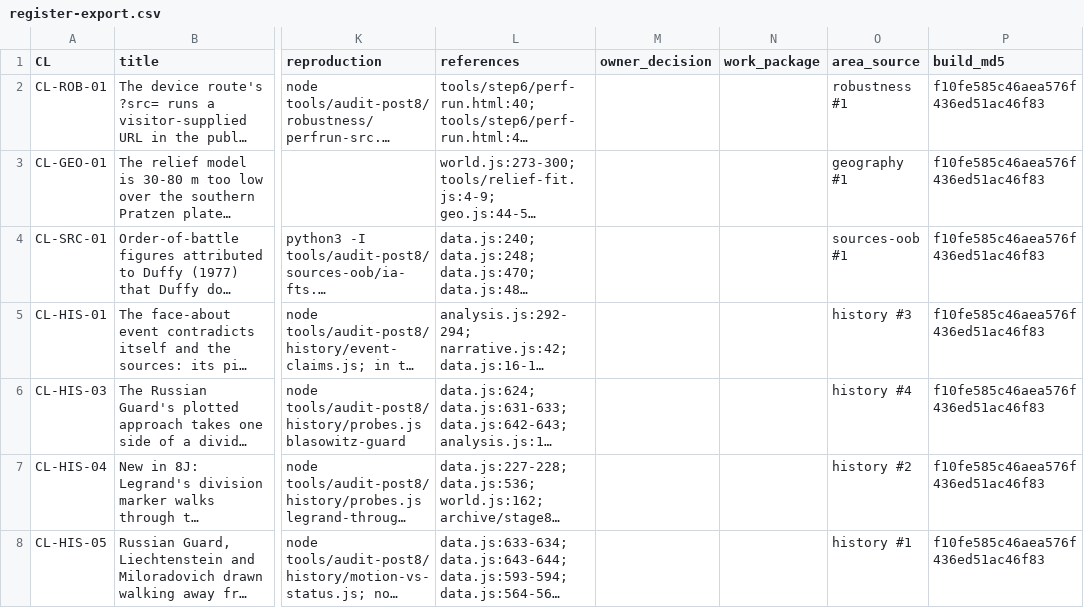
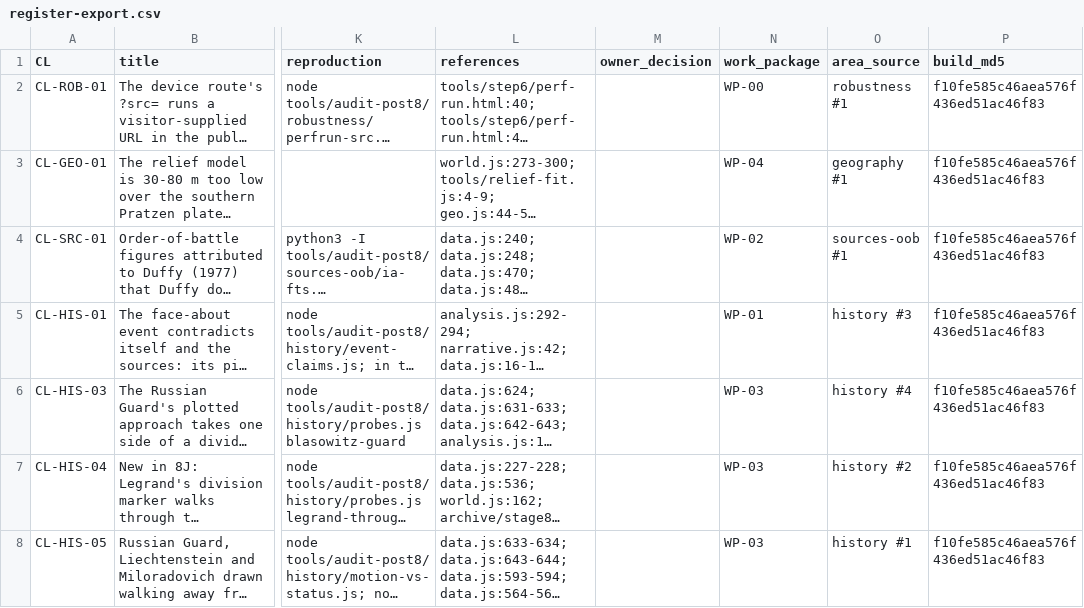
Before and after one commit to billybobbyboo/Austerlitz, a CSV file: docs/audit-post8-evidence/register-export.csv, drawn as a sheet; only a part is shown, gaps mark what is left out; long unchanged cells end in …; the diff covers the shown part only; the diff names each change by its address in the sheet, - before the commit and + after, or states it on an @@ line.

```diff
--- a/docs/audit-post8-evidence/register-export.csv
+++ b/docs/audit-post8-evidence/register-export.csv
-N2 (work_package): (empty)
+N2 (work_package): WP-00
-N3 (work_package): (empty)
+N3 (work_package): WP-04
-N4 (work_package): (empty)
+N4 (work_package): WP-02
-N5 (work_package): (empty)
+N5 (work_package): WP-01
-N6:N8 (work_package): (empty)
+N6:N8 (work_package): WP-03
```
Also changed, not shown: 172 edited cells elsewhere in this file, 10 other files.
